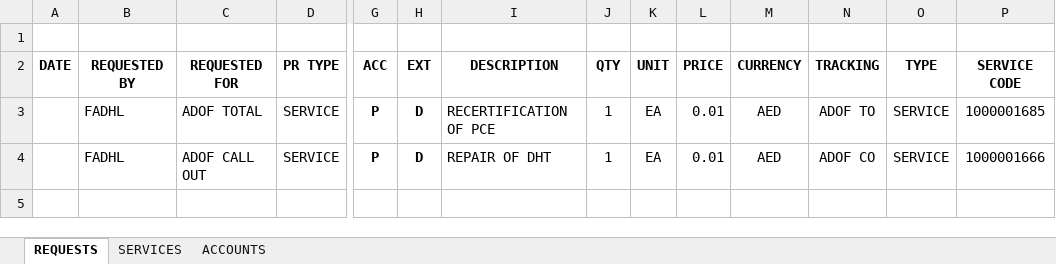
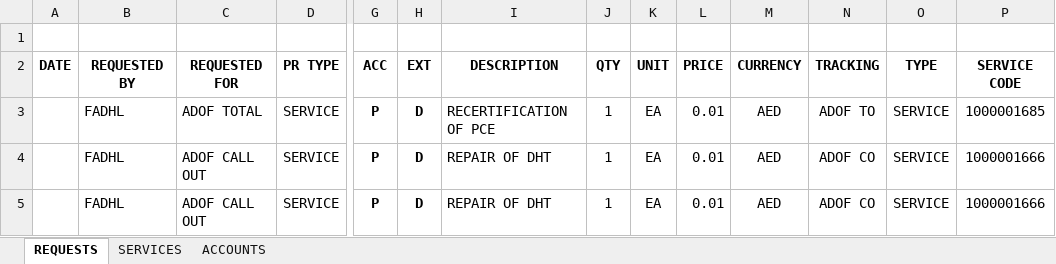
Before and after one commit to nomoredo/nobody, an Excel workbook: nobody/PURCHASE REQUESTS.xlsx, sheet REQUESTS, drawn as a sheet; only a part is shown, gaps mark what is left out; values as stored, in another font and other column widths than the file's, no borders; table styles not drawn; rows hold the shown columns only; the diff names each change by its address in the sheet, - before the commit and + after, or states it on an @@ line.

```diff
--- a/nobody/PURCHASE REQUESTS.xlsx (sheet REQUESTS)
+++ b/nobody/PURCHASE REQUESTS.xlsx (sheet REQUESTS)
+row 5:  | FADHL | ADOF CALL OUT | SERVICE | P | D | REPAIR OF DHT | 1 | EA | 0.01 | AED | ADOF CO | SERVICE | 1000001666
```
Also changed, not shown: 3 other files.
